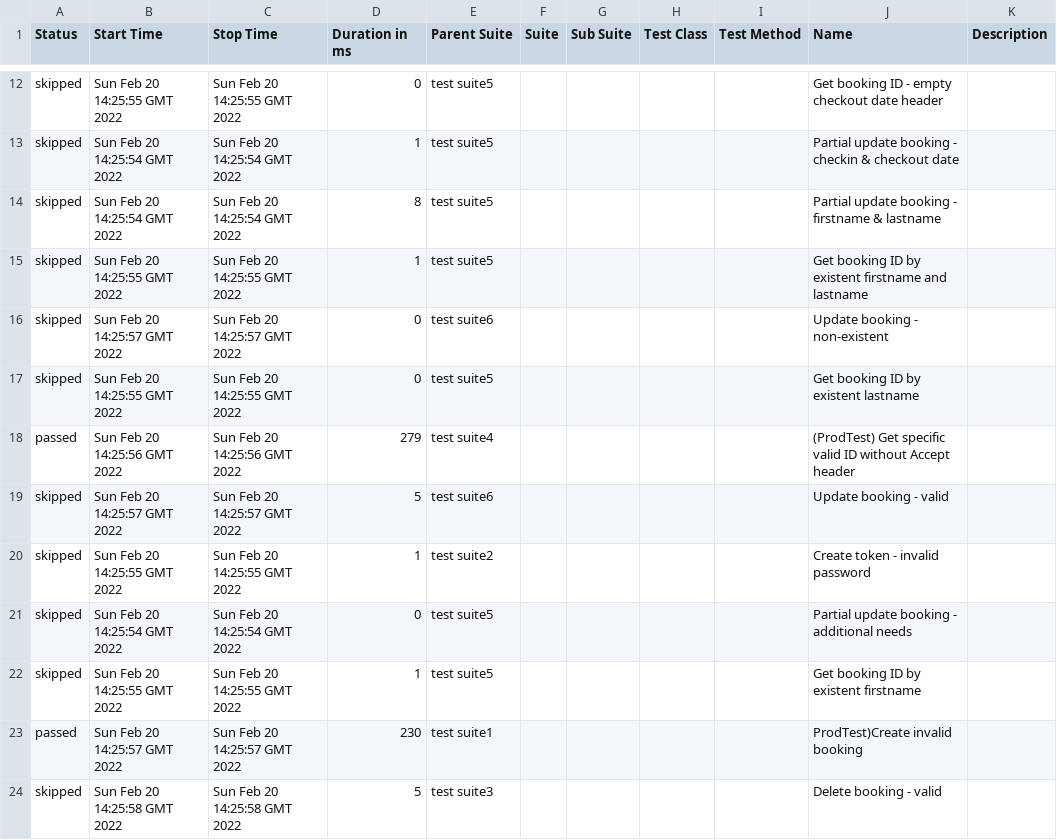
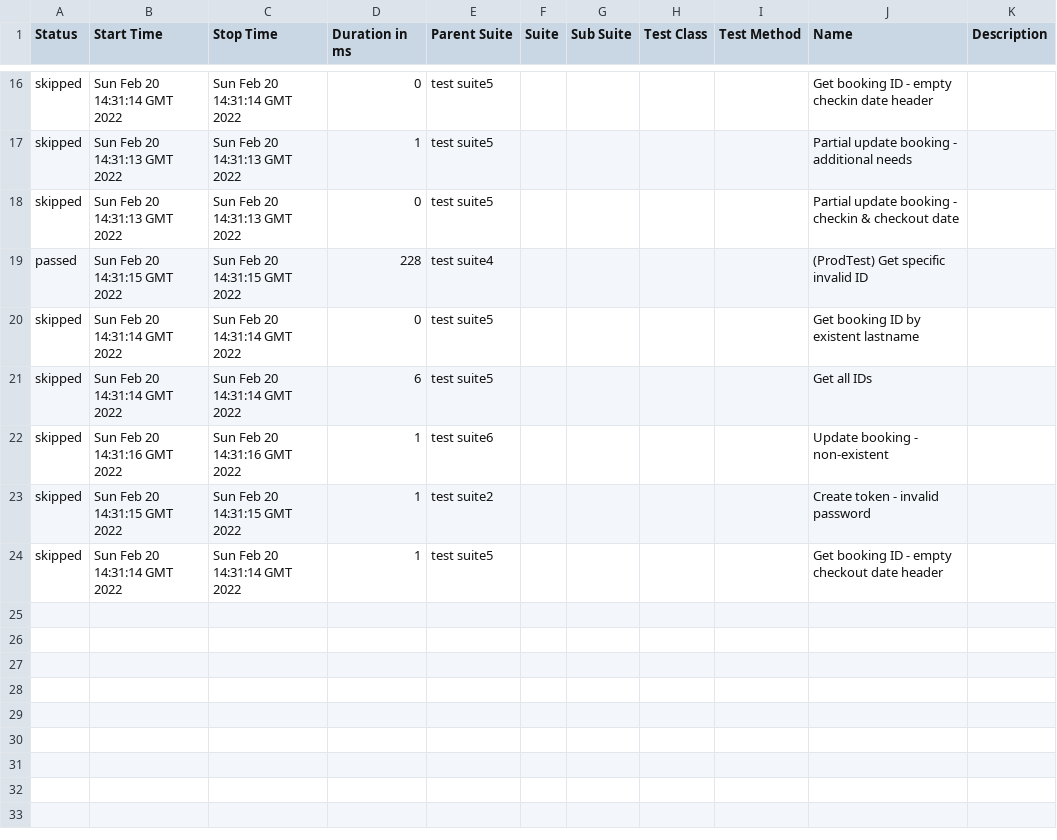
Before and after one commit to vikasg52/api-automation-pactumjs-jest-by-vikasgarg, a CSV file: data/suites.csv, drawn as a sheet; only a part is shown, gaps mark what is left out; the diff covers the shown part only.

```diff
--- a/data/suites.csv
+++ b/data/suites.csv
@@ -12,13 +16,9 @@
-"skipped","Sun Feb 20 14:25:55 GMT 2022","Sun Feb 20 14:25:55 GMT 2022","0","test  suite5","","","","","Get booking ID - empty checkout date header",""
-"skipped","Sun Feb 20 14:25:54 GMT 2022","Sun Feb 20 14:25:54 GMT 2022","1","test  suite5","","","","","Partial update booking - checkin & checkout date",""
-"skipped","Sun Feb 20 14:25:54 GMT 2022","Sun Feb 20 14:25:54 GMT 2022","8","test  suite5","","","","","Partial update booking - firstname & lastname",""
-"skipped","Sun Feb 20 14:25:55 GMT 2022","Sun Feb 20 14:25:55 GMT 2022","1","test  suite5","","","","","Get booking ID by existent firstname and lastname",""
-"skipped","Sun Feb 20 14:25:57 GMT 2022","Sun Feb 20 14:25:57 GMT 2022","0","test  suite6","","","","","Update booking - non-existent",""
-"skipped","Sun Feb 20 14:25:55 GMT 2022","Sun Feb 20 14:25:55 GMT 2022","0","test  suite5","","","","","Get booking ID by existent lastname",""
-"passed","Sun Feb 20 14:25:56 GMT 2022","Sun Feb 20 14:25:56 GMT 2022","279","test  suite4","","","","","(ProdTest) Get specific valid ID without Accept header",""
-"skipped","Sun Feb 20 14:25:57 GMT 2022","Sun Feb 20 14:25:57 GMT 2022","5","test  suite6","","","","","Update booking - valid",""
-"skipped","Sun Feb 20 14:25:55 GMT 2022","Sun Feb 20 14:25:55 GMT 2022","1","test  suite2","","","","","Create token - invalid password",""
-"skipped","Sun Feb 20 14:25:54 GMT 2022","Sun Feb 20 14:25:54 GMT 2022","0","test  suite5","","","","","Partial update booking - additional needs",""
-"skipped","Sun Feb 20 14:25:55 GMT 2022","Sun Feb 20 14:25:55 GMT 2022","1","test  suite5","","","","","Get booking ID by existent firstname",""
-"passed","Sun Feb 20 14:25:57 GMT 2022","Sun Feb 20 14:25:57 GMT 2022","230","test  suite1","","","","","ProdTest)Create invalid booking",""
-"skipped","Sun Feb 20 14:25:58 GMT 2022","Sun Feb 20 14:25:58 GMT 2022","5","test  suite3","","","","","Delete booking - valid",""
+"skipped","Sun Feb 20 14:31:14 GMT 2022","Sun Feb 20 14:31:14 GMT 2022","0","test  suite5","","","","","Get booking ID - empty checkin date header",""
+"skipped","Sun Feb 20 14:31:13 GMT 2022","Sun Feb 20 14:31:13 GMT 2022","1","test  suite5","","","","","Partial update booking - additional needs",""
+"skipped","Sun Feb 20 14:31:13 GMT 2022","Sun Feb 20 14:31:13 GMT 2022","0","test  suite5","","","","","Partial update booking - checkin & checkout date",""
+"passed","Sun Feb 20 14:31:15 GMT 2022","Sun Feb 20 14:31:15 GMT 2022","228","test  suite4","","","","","(ProdTest) Get specific invalid ID",""
+"skipped","Sun Feb 20 14:31:14 GMT 2022","Sun Feb 20 14:31:14 GMT 2022","0","test  suite5","","","","","Get booking ID by existent lastname",""
+"skipped","Sun Feb 20 14:31:14 GMT 2022","Sun Feb 20 14:31:14 GMT 2022","6","test  suite5","","","","","Get all IDs",""
+"skipped","Sun Feb 20 14:31:16 GMT 2022","Sun Feb 20 14:31:16 GMT 2022","1","test  suite6","","","","","Update booking - non-existent",""
+"skipped","Sun Feb 20 14:31:15 GMT 2022","Sun Feb 20 14:31:15 GMT 2022","1","test  suite2","","","","","Create token - invalid password",""
+"skipped","Sun Feb 20 14:31:14 GMT 2022","Sun Feb 20 14:31:14 GMT 2022","1","test  suite5","","","","","Get booking ID - empty checkout date header",""
```
Also changed, not shown: 6 added rows, 2 removed rows and 22 edited cells elsewhere in this file, 44 other files.
